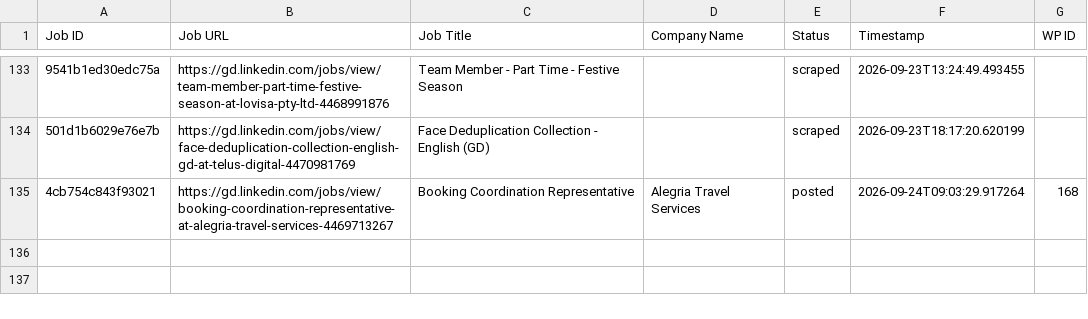
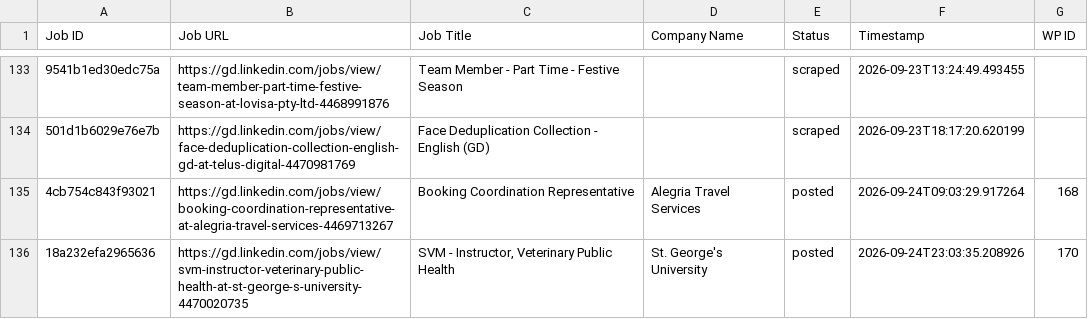
Before and after one commit to innovationinc2000/gd, a CSV file: processed_jobs.csv, drawn as a sheet; only a part is shown, gaps mark what is left out; the diff names each change by its address in the sheet, - before the commit and + after, or states it on an @@ line.

```diff
--- a/processed_jobs.csv
+++ b/processed_jobs.csv
+row 136: 18a232efa2965636 | https://gd.linkedin.com/jobs/view/svm-instructor-veterinary-public-health-at-st-george-s-university-4470020735 | SVM - Instructor, Veterinary Public Health | St. George's University | posted | 2026-09-24T23:03:35.208926 | 170
```
